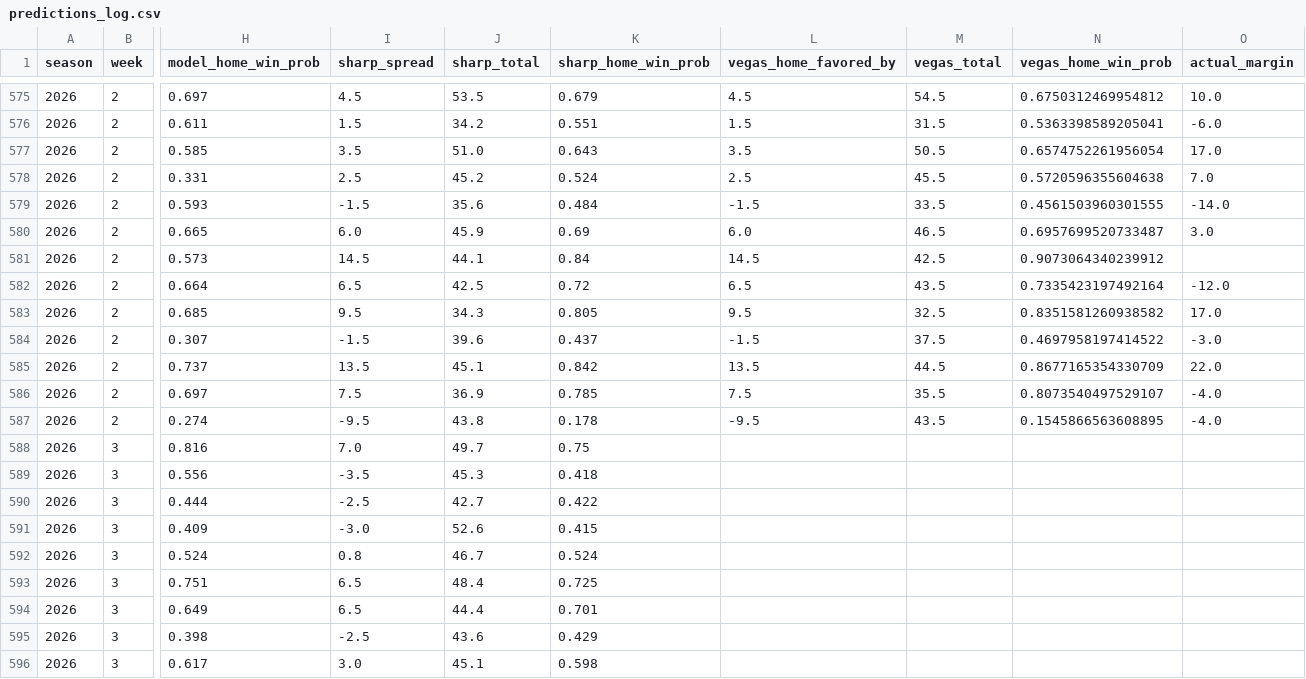
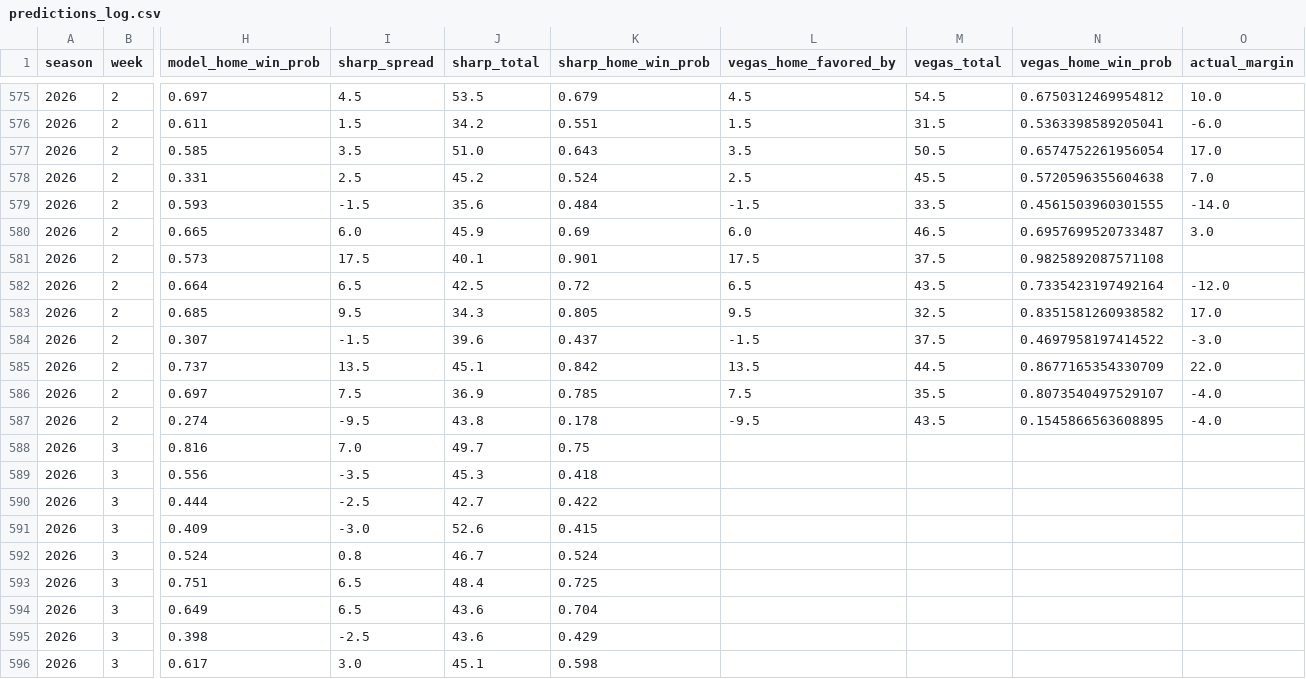
Before and after one commit to ant56-arch/nfl-edge, a CSV file: data/tracking/predictions_log.csv, drawn as a sheet; only a part is shown, gaps mark what is left out; the diff names each change by its address in the sheet, - before the commit and + after, or states it on an @@ line.

```diff
--- a/data/tracking/predictions_log.csv
+++ b/data/tracking/predictions_log.csv
-I581 (sharp_spread): 14.5
+I581 (sharp_spread): 17.5
-J581 (sharp_total): 44.1
+J581 (sharp_total): 40.1
-K581 (sharp_home_win_prob): 0.84
+K581 (sharp_home_win_prob): 0.901
-L581 (vegas_home_favored_by): 14.5
+L581 (vegas_home_favored_by): 17.5
-M581 (vegas_total): 42.5
+M581 (vegas_total): 37.5
-N581 (vegas_home_win_prob): 0.9073064340239912
+N581 (vegas_home_win_prob): 0.9825892087571108
-J594 (sharp_total): 44.4
+J594 (sharp_total): 43.6
-K594 (sharp_home_win_prob): 0.701
+K594 (sharp_home_win_prob): 0.704
```
Also changed, not shown: 1 other file.
